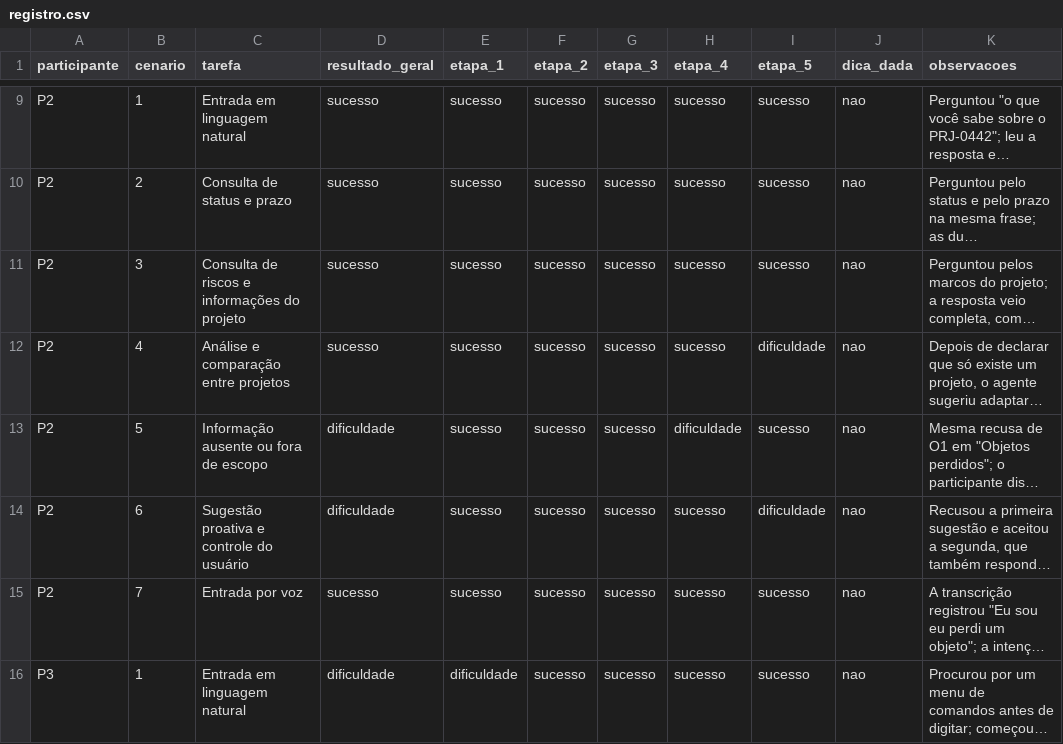
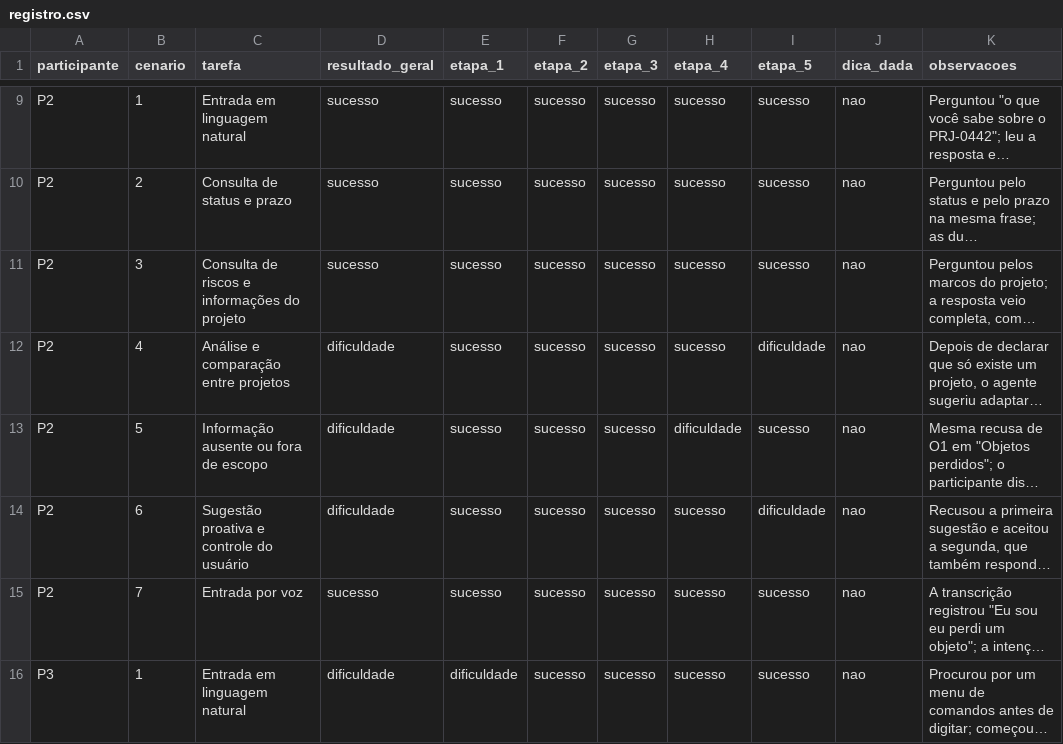
Before and after one commit to jjalmeidadev/oneshot, a CSV file: docs/usabilidade/dados/registro.csv, drawn as a sheet; only a part is shown, gaps mark what is left out; long unchanged cells end in …; the diff covers the shown part only; the diff names each change by its address in the sheet, - before the commit and + after, or states it on an @@ line.

```diff
--- a/docs/usabilidade/dados/registro.csv
+++ b/docs/usabilidade/dados/registro.csv
-D12 (resultado_geral): sucesso
+D12 (resultado_geral): dificuldade
```
Also changed, not shown: 4 edited cells elsewhere in this file, docs/usabilidade/dados/ocorrencias.csv, 5 other files.
